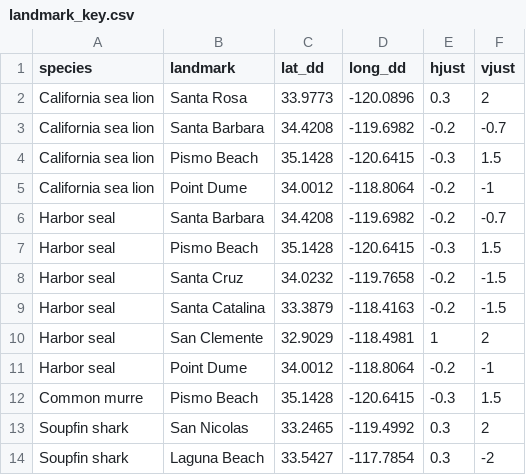
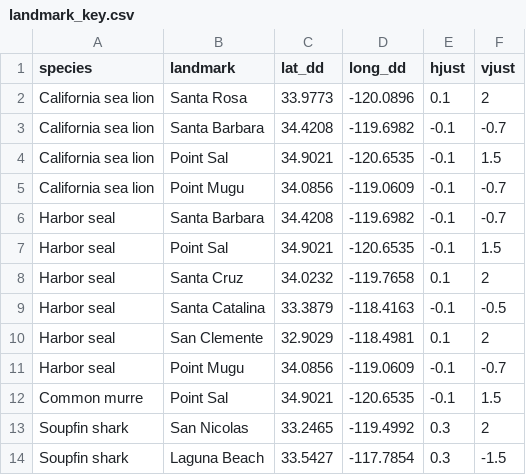
Before and after one commit to tinafang-1207/ca_set_gillnet_bycatch, a CSV file: data/gis_data/landmark_key.csv, drawn as a sheet.

```diff
--- a/data/gis_data/landmark_key.csv
+++ b/data/gis_data/landmark_key.csv
@@ -1,14 +1,14 @@
 species,landmark,lat_dd,long_dd,hjust,vjust
-California sea lion,Santa Rosa,33.9773,-120.0896,0.3,2
-California sea lion,Santa Barbara,34.4208,-119.6982,-0.2,-0.7
-California sea lion,Pismo Beach,35.1428,-120.6415,-0.3,1.5
-California sea lion,Point Dume,34.0012,-118.8064,-0.2,-1
-Harbor seal,Santa Barbara,34.4208,-119.6982,-0.2,-0.7
-Harbor seal,Pismo Beach,35.1428,-120.6415,-0.3,1.5
-Harbor seal,Santa Cruz,34.0232,-119.7658,-0.2,-1.5
-Harbor seal,Santa Catalina,33.3879,-118.4163,-0.2,-1.5
-Harbor seal,San Clemente,32.9029,-118.4981,1,2
-Harbor seal,Point Dume,34.0012,-118.8064,-0.2,-1
-Common murre,Pismo Beach,35.1428,-120.6415,-0.3,1.5
+California sea lion,Santa Rosa,33.9773,-120.0896,0.1,2
+California sea lion,Santa Barbara,34.4208,-119.6982,-0.1,-0.7
+California sea lion,Point Sal,34.9021,-120.6535,-0.1,1.5
+California sea lion,Point Mugu,34.0856,-119.0609,-0.1,-0.7
+Harbor seal,Santa Barbara,34.4208,-119.6982,-0.1,-0.7
+Harbor seal,Point Sal,34.9021,-120.6535,-0.1,1.5
+Harbor seal,Santa Cruz,34.0232,-119.7658,0.1,2
+Harbor seal,Santa Catalina,33.3879,-118.4163,-0.1,-0.5
+Harbor seal,San Clemente,32.9029,-118.4981,0.1,2
+Harbor seal,Point Mugu,34.0856,-119.0609,-0.1,-0.7
+Common murre,Point Sal,34.9021,-120.6535,-0.1,1.5
 Soupfin shark,San Nicolas,33.2465,-119.4992,0.3,2
-Soupfin shark,Laguna Beach,33.5427,-117.7854,0.3,-2
+Soupfin shark,Laguna Beach,33.5427,-117.7854,0.3,-1.5
```
Also changed, not shown: 2 other files.
